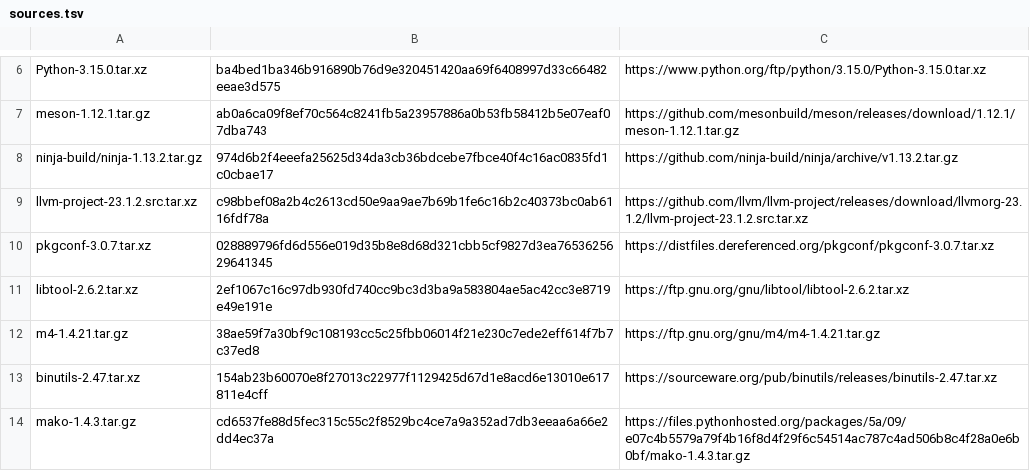
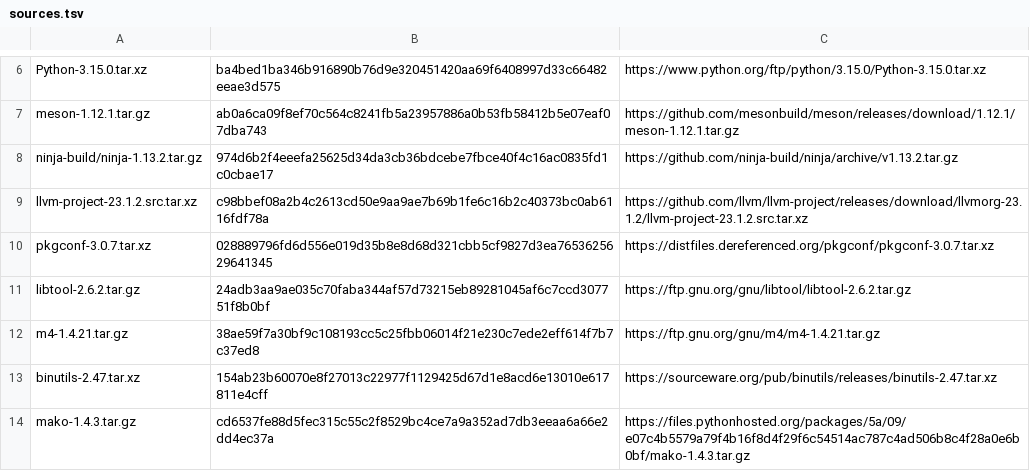
Before and after one commit to oxtech-ember/EmberBSD-Ports, a TSV file: profiles/common-build-tools/sources.tsv, drawn as a sheet; only a part is shown, gaps mark what is left out.

Commit message:
Use the Libtool .tar.gz archive to avoid an xz dependency cycle
The current Libtool recipe used the upstream .tar.xz archive. On a
host without a platform xz, the native libtool-base build then needs
archivers/xz as a tool, and archivers/xz needs libtool-base. This is a
circular dependency.

Use the upstream .tar.gz archive. Its tar content is byte-identical to
the .tar.xz archive, so the package content does not change.

Co-authored-by: Ember (Grok Bot)

```diff
--- a/profiles/common-build-tools/sources.tsv
+++ b/profiles/common-build-tools/sources.tsv
@@ -10,3 +10,3 @@ llvm-project-23.1.2.src.tar.xz	c98bbef08a2b4c2613cd50e9aa9ae7b69b1fe6c16b2c40373
 pkgconf-3.0.7.tar.xz	028889796fd6d556e019d35b8e8d68d321cbb5cf9827d3ea7653625629641345	https://distfiles.dereferenced.org/pkgconf/pkgconf-3.0.7.tar.xz
-libtool-2.6.2.tar.xz	2ef1067c16c97db930fd740cc9bc3d3ba9a583804ae5ac42cc3e8719e49e191e	https://ftp.gnu.org/gnu/libtool/libtool-2.6.2.tar.xz
+libtool-2.6.2.tar.gz	24adb3aa9ae035c70faba344af57d73215eb89281045af6c7ccd307751f8b0bf	https://ftp.gnu.org/gnu/libtool/libtool-2.6.2.tar.gz
 m4-1.4.21.tar.gz	38ae59f7a30bf9c108193cc5c25fbb06014f21e230c7ede2eff614f7b7c37ed8	https://ftp.gnu.org/gnu/m4/m4-1.4.21.tar.gz
```
Also changed, not shown: 2 other files.
